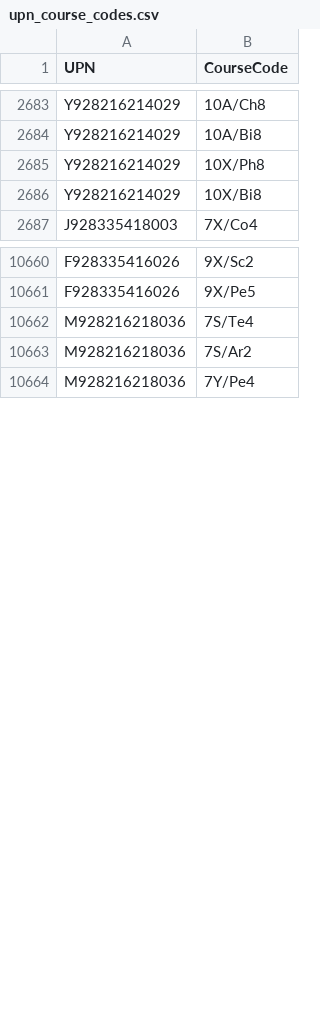
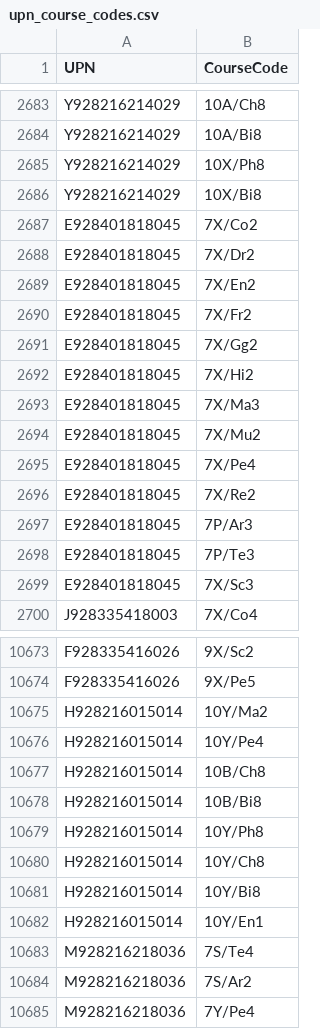
Before and after one commit to DracoStandard/arborTimetableExtractor, a CSV file: upn_course_codes.csv, drawn as a sheet; only a part is shown, gaps mark what is left out; the diff covers the shown part only.

```diff
--- a/upn_course_codes.csv
+++ b/upn_course_codes.csv
@@ -2686,2 +2686,15 @@ Y928216214029,10X/Ph8
 Y928216214029,10X/Bi8
+E928401818045,7X/Co2
+E928401818045,7X/Dr2
+E928401818045,7X/En2
+E928401818045,7X/Fr2
+E928401818045,7X/Gg2
+E928401818045,7X/Hi2
+E928401818045,7X/Ma3
+E928401818045,7X/Mu2
+E928401818045,7X/Pe4
+E928401818045,7X/Re2
+E928401818045,7P/Ar3
+E928401818045,7P/Te3
+E928401818045,7X/Sc3
 J928335418003,7X/Co4
@@ -10661,2 +10674,10 @@ F928335416026,9X/Sc2
 F928335416026,9X/Pe5
+H928216015014,10Y/Ma2
+H928216015014,10Y/Pe4
+H928216015014,10B/Ch8
+H928216015014,10B/Bi8
+H928216015014,10Y/Ph8
+H928216015014,10Y/Ch8
+H928216015014,10Y/Bi8
+H928216015014,10Y/En1
 M928216218036,7S/Te4
```
Also changed, not shown: 1 added row, 1 removed row and 12 edited cells elsewhere in this file, 3 other files.
